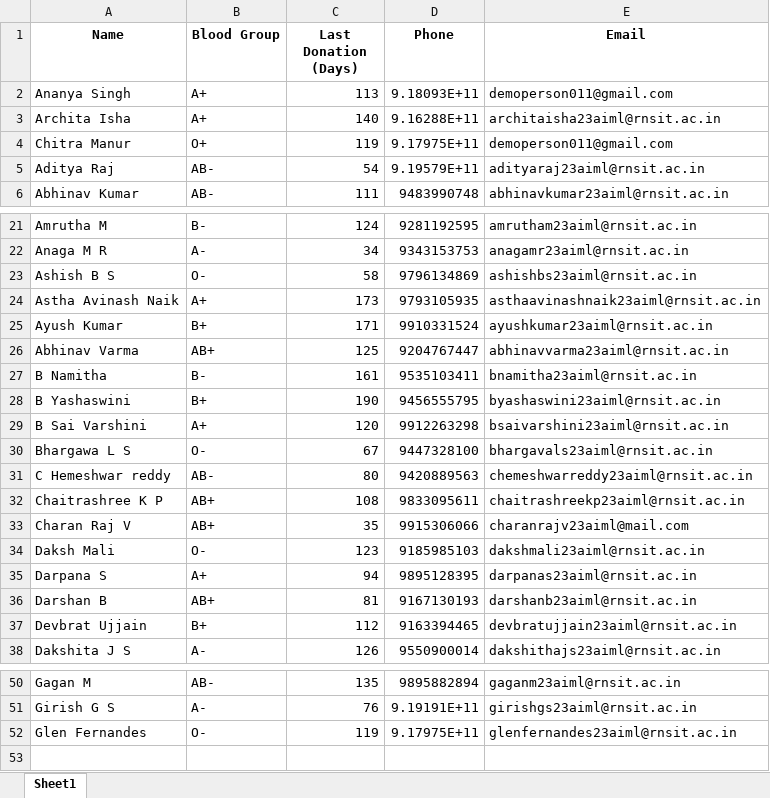
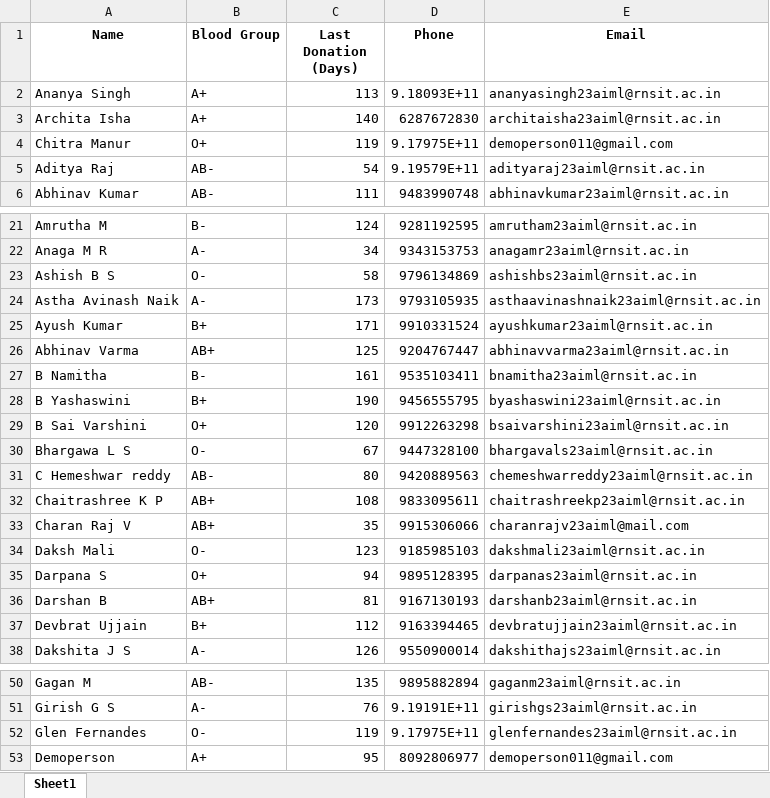
Before and after one commit to archita-isha/swastya-setu, an Excel workbook: blood_donors_50.xlsx, sheet Sheet1, drawn as a sheet; only a part is shown, gaps mark what is left out; values as stored, in another font and other column widths than the file's, no borders; the diff names each change by its address in the sheet, - before the commit and + after, or states it on an @@ line.

```diff
--- a/blood_donors_50.xlsx (sheet Sheet1)
+++ b/blood_donors_50.xlsx (sheet Sheet1)
-E2 (Email): demoperson011@gmail.com
+E2 (Email): ananyasingh23aiml@rnsit.ac.in
-D3 (Phone): 9.16288E+11
+D3 (Phone): 6287672830
-B24 (Blood Group): A+
+B24 (Blood Group): A-
-B29 (Blood Group): A+
+B29 (Blood Group): O+
-B35 (Blood Group): A+
+B35 (Blood Group): O+
+row 53: Demoperson | A+ | 95 | 8092806977 | demoperson011@gmail.com
```
Also changed, not shown: 12 other files.
